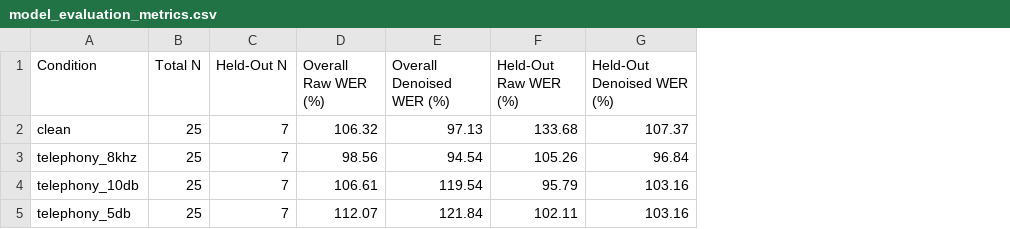
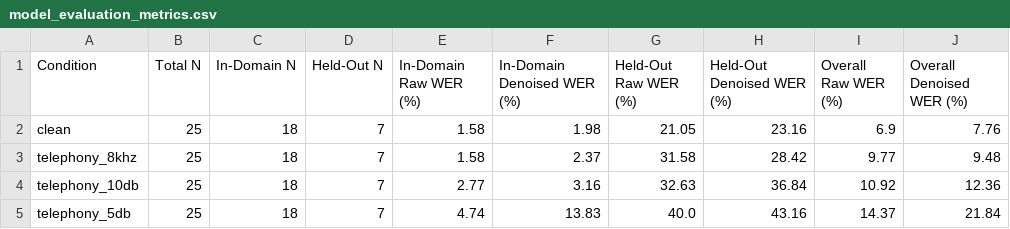
Before and after one commit to vishalbhardwaj-source/Vaani, a CSV file: benchmark/results/model_evaluation_metrics.csv, drawn as a sheet; removed rows and columns are numbered as before the commit, all else as after; the diff names each change by its address in the sheet, - before the commit and + after, or states it on an @@ line.

Commit message:
fix(asr-safety): resolve script mismatch, harden confirmation gate, add ASKING transition, and document empirical held-out metrics

```diff
--- a/benchmark/results/model_evaluation_metrics.csv
+++ b/benchmark/results/model_evaluation_metrics.csv
+column C (In-Domain N), rows 2-5: all 18
-column D (Overall Raw WER (%)), rows 2-5: 106.32 | 98.56 | 106.61 | 112.07
-column E (Overall Denoised WER (%)), rows 2-5: 97.13 | 94.54 | 119.54 | 121.84
+column E (In-Domain Raw WER (%)), rows 2-5: 1.58 | 1.58 | 2.77 | 4.74
+column F (In-Domain Denoised WER (%)), rows 2-5: 1.98 | 2.37 | 3.16 | 13.83
+column I (Overall Raw WER (%)), rows 2-5: 6.9 | 9.77 | 10.92 | 14.37
+column J (Overall Denoised WER (%)), rows 2-5: 7.76 | 9.48 | 12.36 | 21.84
-G2 (Held-Out Raw WER (%)): 133.68
+G2 (Held-Out Raw WER (%)): 21.05
-H2 (Held-Out Denoised WER (%)): 107.37
+H2 (Held-Out Denoised WER (%)): 23.16
-G3 (Held-Out Raw WER (%)): 105.26
+G3 (Held-Out Raw WER (%)): 31.58
-H3 (Held-Out Denoised WER (%)): 96.84
+H3 (Held-Out Denoised WER (%)): 28.42
-G4 (Held-Out Raw WER (%)): 95.79
+G4 (Held-Out Raw WER (%)): 32.63
-H4 (Held-Out Denoised WER (%)): 103.16
+H4 (Held-Out Denoised WER (%)): 36.84
-G5 (Held-Out Raw WER (%)): 102.11
+G5 (Held-Out Raw WER (%)): 40.0
-H5 (Held-Out Denoised WER (%)): 103.16
+H5 (Held-Out Denoised WER (%)): 43.16
```
Also changed, not shown: 10 other files.
